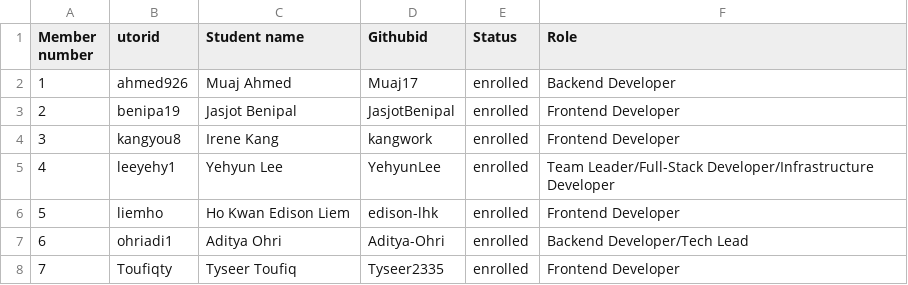
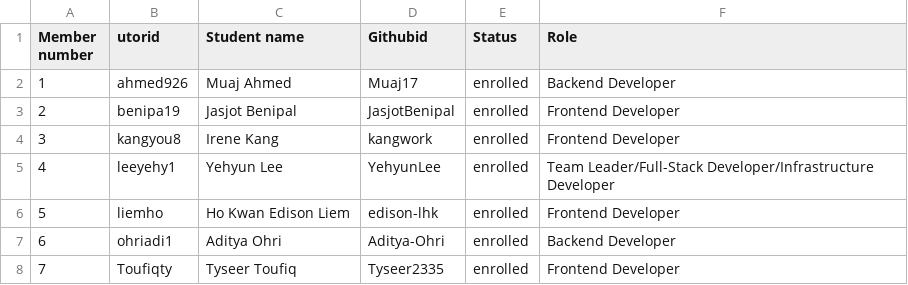
Before and after one commit to tyseer2335/forecast-ai, a CSV file: deliverables/team/Team-14-HeavyLifters.csv, drawn as a sheet.

```diff
--- a/deliverables/team/Team-14-HeavyLifters.csv
+++ b/deliverables/team/Team-14-HeavyLifters.csv
@@ -6,3 +6,3 @@ Member number,utorid,Student name,Githubid,Status,Role
 5,liemho,Ho Kwan Edison Liem,edison-lhk,enrolled,Frontend Developer
-6,ohriadi1,Aditya Ohri,Aditya-Ohri,enrolled,Backend Developer/Tech Lead
+6,ohriadi1,Aditya Ohri,Aditya-Ohri,enrolled,Backend Developer
 7,Toufiqty,Tyseer Toufiq,Tyseer2335,enrolled,Frontend Developer
```
Also changed, not shown: 1 other file.
